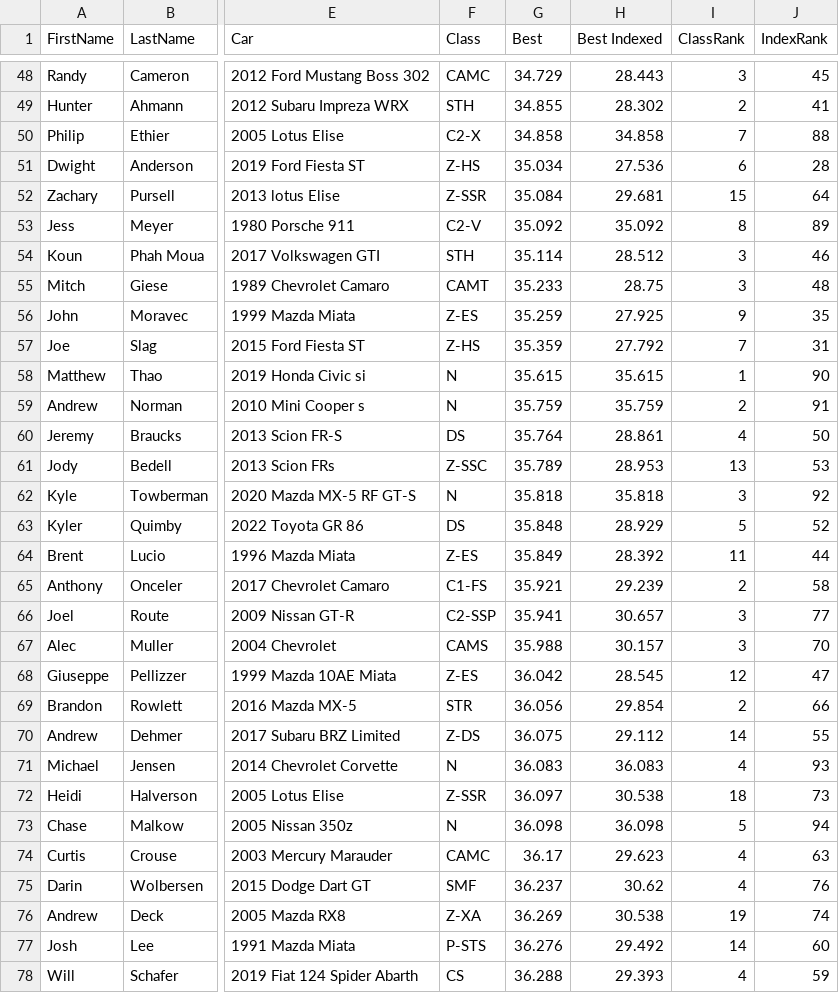
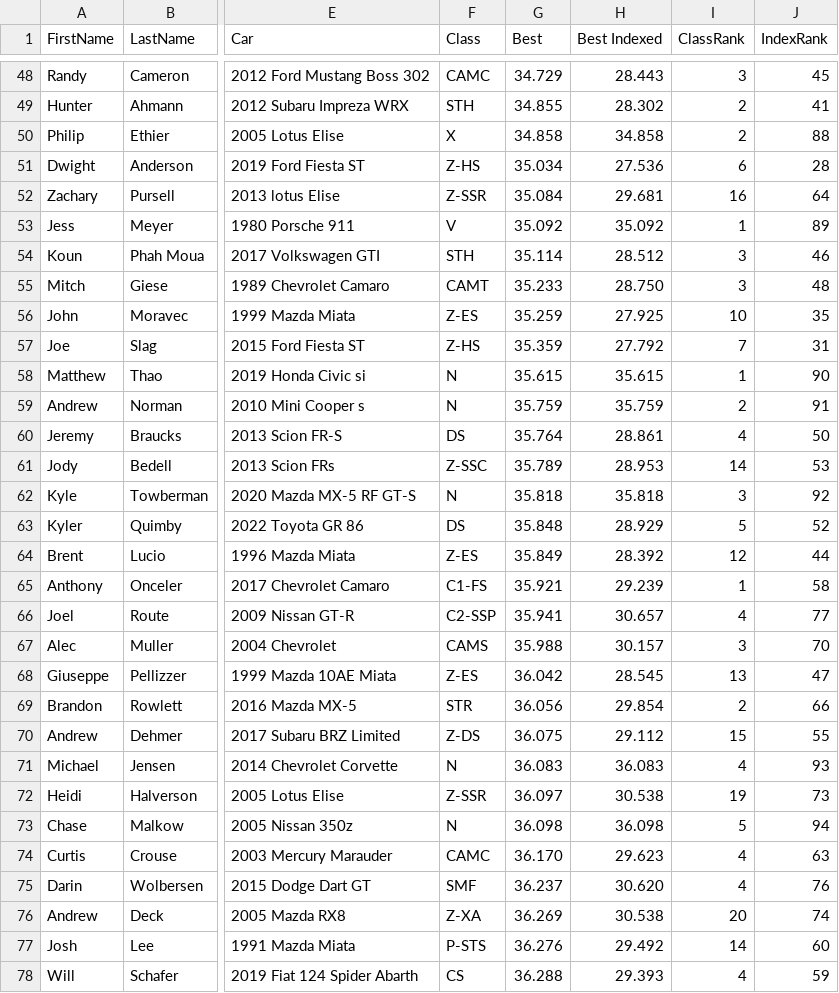
Before and after one commit to TempusShift/macresults, a CSV file: 2022/mowog4.csv, drawn as a sheet; only a part is shown, gaps mark what is left out; the diff covers the shown part only; the diff names each change by its address in the sheet, - before the commit and + after, or states it on an @@ line.

```diff
--- a/2022/mowog4.csv
+++ b/2022/mowog4.csv
-F50 (Class): C2-X
+F50 (Class): X
-I50 (ClassRank): 7
+I50 (ClassRank): 2
-I52 (ClassRank): 15
+I52 (ClassRank): 16
-F53 (Class): C2-V
+F53 (Class): V
-I53 (ClassRank): 8
+I53 (ClassRank): 1
-H55 (Best Indexed): 28.75
+H55 (Best Indexed): 28.750
-I56 (ClassRank): 9
+I56 (ClassRank): 10
-I61 (ClassRank): 13
+I61 (ClassRank): 14
-I64 (ClassRank): 11
+I64 (ClassRank): 12
-I65 (ClassRank): 2
+I65 (ClassRank): 1
-I66 (ClassRank): 3
+I66 (ClassRank): 4
-I68 (ClassRank): 12
+I68 (ClassRank): 13
-I70 (ClassRank): 14
+I70 (ClassRank): 15
-I72 (ClassRank): 18
+I72 (ClassRank): 19
-G74 (Best): 36.17
+G74 (Best): 36.170
-H75 (Best Indexed): 30.62
+H75 (Best Indexed): 30.620
-I76 (ClassRank): 19
+I76 (ClassRank): 20
```
Also changed, not shown: 40 edited cells elsewhere in this file, 2022/mowog3.csv, 8 other files.
